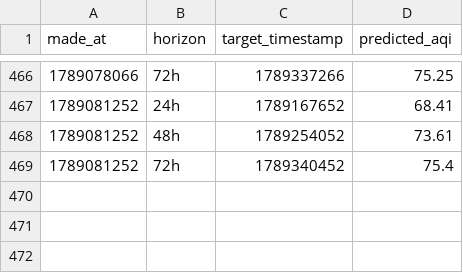
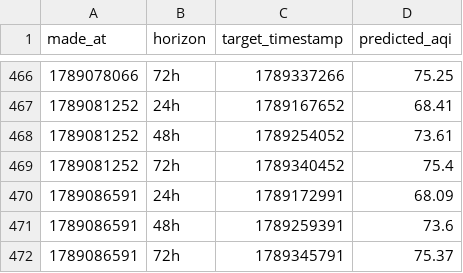
Before and after one commit to Saadjunaid0317/aqi-predictor, a CSV file: predictions_log.csv, drawn as a sheet; only a part is shown, gaps mark what is left out.

```diff
--- a/predictions_log.csv
+++ b/predictions_log.csv
@@ -469 +469,4 @@ made_at,horizon,target_timestamp,predicted_aqi
 1789081252,72h,1789340452,75.4
+1789086591,24h,1789172991,68.09
+1789086591,48h,1789259391,73.6
+1789086591,72h,1789345791,75.37
```
Also changed, not shown: recent_history.csv.
